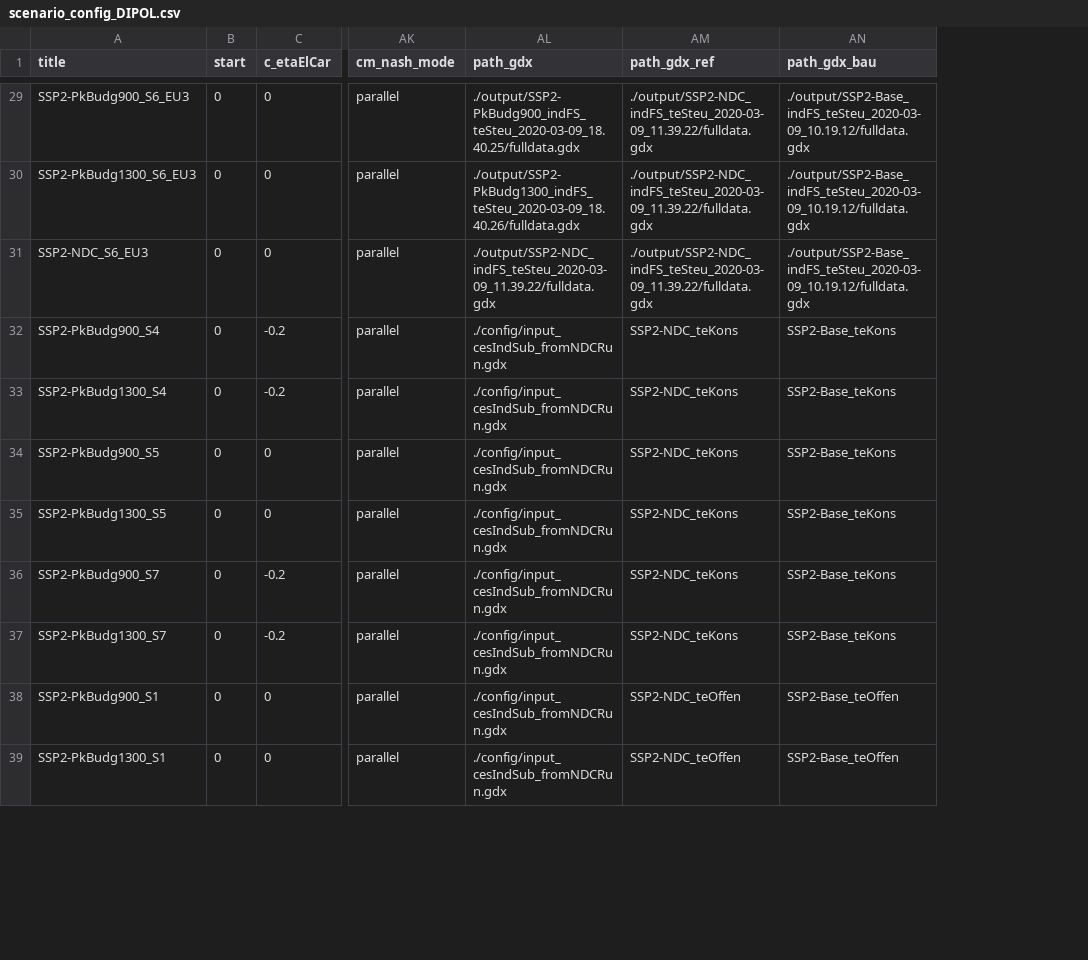
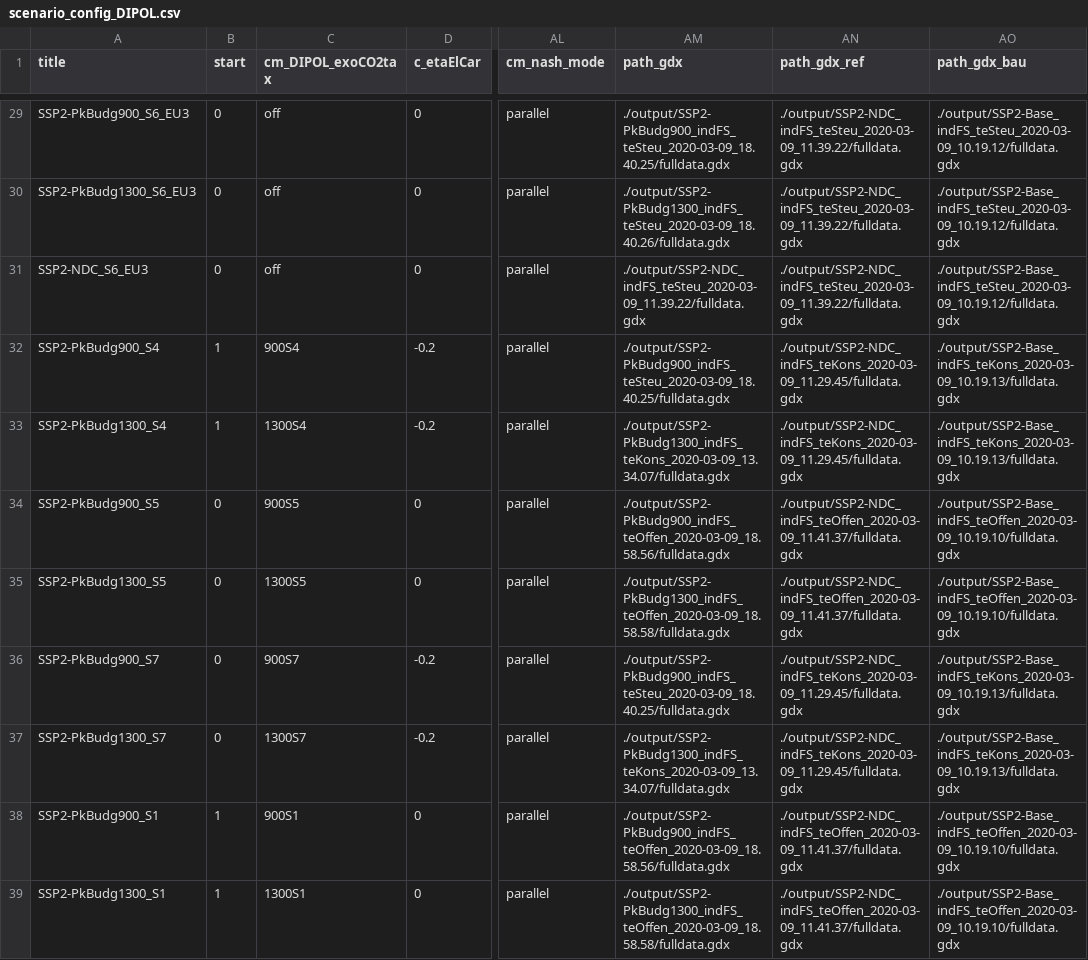
Before and after one commit to merfort/remind, a CSV file: config/scenario_config_DIPOL.csv, drawn as a sheet; only a part is shown, gaps mark what is left out; addresses are those after the commit; the diff covers the shown part only; the diff names each change by its address in the sheet, - before the commit and + after, or states it on an @@ line.

Commit message:
*gdx-neutral* bugfix for DIPOL CO2 tax scenario switch; add exogenous DIPOL carbon prices

```diff
--- a/config/scenario_config_DIPOL.csv
+++ b/config/scenario_config_DIPOL.csv
+column C (cm_DIPOL_exoCO2tax), rows 29-39: off | off | off | 900S4 | 1300S4 | 900S5 | 1300S5 | 900S7 | 1300S7 | 900S1 | 1300S1
-B32:B33 (start): 0
+B32:B33 (start): 1
-AM32 (path_gdx): ./config/input_cesIndSub_fromNDCRun.gdx
+AM32 (path_gdx): ./output/SSP2-PkBudg900_indFS_teSteu_2020-03-09_18.40.25/fulldata.gdx
-AN32:AN33 (path_gdx_ref): SSP2-NDC_teKons
+AN32:AN33 (path_gdx_ref): ./output/SSP2-NDC_indFS_teKons_2020-03-09_11.29.45/fulldata.gdx
-AO32:AO33 (path_gdx_bau): SSP2-Base_teKons
+AO32:AO33 (path_gdx_bau): ./output/SSP2-Base_indFS_teKons_2020-03-09_10.19.13/fulldata.gdx
-AM33 (path_gdx): ./config/input_cesIndSub_fromNDCRun.gdx
+AM33 (path_gdx): ./output/SSP2-PkBudg1300_indFS_teKons_2020-03-09_13.34.07/fulldata.gdx
-AM34 (path_gdx): ./config/input_cesIndSub_fromNDCRun.gdx
+AM34 (path_gdx): ./output/SSP2-PkBudg900_indFS_teOffen_2020-03-09_18.58.56/fulldata.gdx
-AN34:AN35 (path_gdx_ref): SSP2-NDC_teKons
+AN34:AN35 (path_gdx_ref): ./output/SSP2-NDC_indFS_teOffen_2020-03-09_11.41.37/fulldata.gdx
-AO34:AO35 (path_gdx_bau): SSP2-Base_teKons
+AO34:AO35 (path_gdx_bau): ./output/SSP2-Base_indFS_teOffen_2020-03-09_10.19.10/fulldata.gdx
-AM35 (path_gdx): ./config/input_cesIndSub_fromNDCRun.gdx
+AM35 (path_gdx): ./output/SSP2-PkBudg1300_indFS_teOffen_2020-03-09_18.58.58/fulldata.gdx
-AM36 (path_gdx): ./config/input_cesIndSub_fromNDCRun.gdx
+AM36 (path_gdx): ./output/SSP2-PkBudg900_indFS_teSteu_2020-03-09_18.40.25/fulldata.gdx
-AN36:AN37 (path_gdx_ref): SSP2-NDC_teKons
+AN36:AN37 (path_gdx_ref): ./output/SSP2-NDC_indFS_teKons_2020-03-09_11.29.45/fulldata.gdx
-AO36:AO37 (path_gdx_bau): SSP2-Base_teKons
+AO36:AO37 (path_gdx_bau): ./output/SSP2-Base_indFS_teKons_2020-03-09_10.19.13/fulldata.gdx
-AM37 (path_gdx): ./config/input_cesIndSub_fromNDCRun.gdx
+AM37 (path_gdx): ./output/SSP2-PkBudg1300_indFS_teKons_2020-03-09_13.34.07/fulldata.gdx
-B38:B39 (start): 0
+B38:B39 (start): 1
-AM38 (path_gdx): ./config/input_cesIndSub_fromNDCRun.gdx
+AM38 (path_gdx): ./output/SSP2-PkBudg900_indFS_teOffen_2020-03-09_18.58.56/fulldata.gdx
-AN38:AN39 (path_gdx_ref): SSP2-NDC_teOffen
+AN38:AN39 (path_gdx_ref): ./output/SSP2-NDC_indFS_teOffen_2020-03-09_11.41.37/fulldata.gdx
-AO38:AO39 (path_gdx_bau): SSP2-Base_teOffen
+AO38:AO39 (path_gdx_bau): ./output/SSP2-Base_indFS_teOffen_2020-03-09_10.19.10/fulldata.gdx
-AM39 (path_gdx): ./config/input_cesIndSub_fromNDCRun.gdx
+AM39 (path_gdx): ./output/SSP2-PkBudg1300_indFS_teOffen_2020-03-09_18.58.58/fulldata.gdx
```
Also changed, not shown: 3 added rows and 14 edited cells elsewhere in this file, 31 other files.
